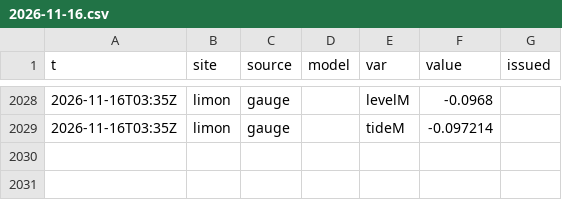
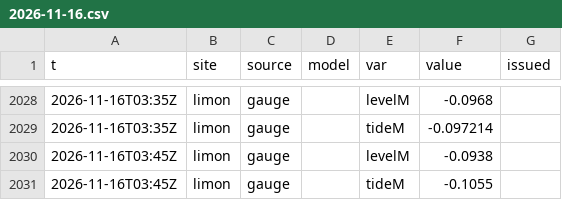
Before and after one commit to josephmclachlan/Fishing-and-Tides, a CSV file: data/2026/2026-11-16.csv, drawn as a sheet; only a part is shown, gaps mark what is left out; the diff names each change by its address in the sheet, - before the commit and + after, or states it on an @@ line.

```diff
--- a/data/2026/2026-11-16.csv
+++ b/data/2026/2026-11-16.csv
+row 2030: 2026-11-16T03:45Z | limon | gauge |  | levelM | -0.0938
+row 2031: 2026-11-16T03:45Z | limon | gauge |  | tideM | -0.1055
```
